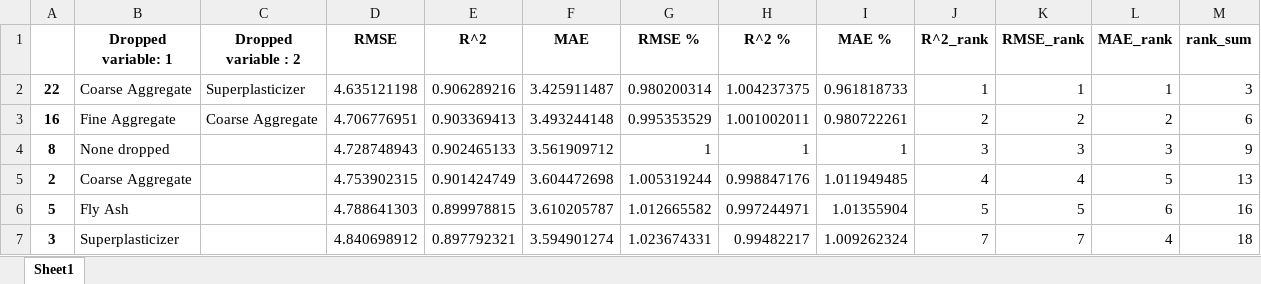
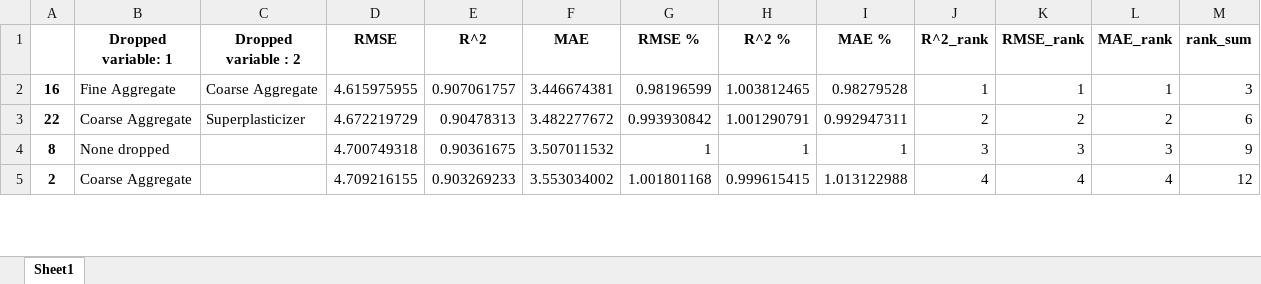
Before and after one commit to 124890/Comp-Challenge---2023-4, an Excel workbook: impact_df.xlsx, sheet Sheet1, drawn as a sheet; only a part is shown; values as stored, in another font and other column widths than the file's, no borders; removed rows and columns are numbered as before the commit, all else as after; the diff covers the shown part only; the diff names each change by its address in the sheet, - before the commit and + after, or states it on an @@ line.

```diff
--- a/impact_df.xlsx (sheet Sheet1)
+++ b/impact_df.xlsx (sheet Sheet1)
-row 2: 22 | Coarse Aggregate | Superplasticizer | 4.635121198 | 0.906289216 | 3.425911487 | 0.980200314 | 1.004237375 | 0.961818733 | 1 | 1 | 1 | 3
-D2 (RMSE): 4.706776951
+D2 (RMSE): 4.615975955
-E2 (R^2): 0.903369413
+E2 (R^2): 0.907061757
-F2 (MAE): 3.493244148
+F2 (MAE): 3.446674381
-G2 (RMSE %): 0.995353529
+G2 (RMSE %): 0.98196599
-H2 (R^2 %): 1.001002011
+H2 (R^2 %): 1.003812465
-I2 (MAE %): 0.980722261
+I2 (MAE %): 0.98279528
-J2 (R^2_rank): 2
+J2 (R^2_rank): 1
-K2 (RMSE_rank): 2
+K2 (RMSE_rank): 1
-L2 (MAE_rank): 2
+L2 (MAE_rank): 1
-M2 (rank_sum): 6
+M2 (rank_sum): 3
+row 3: 22 | Coarse Aggregate | Superplasticizer | 4.672219729 | 0.90478313 | 3.482277672 | 0.993930842 | 1.001290791 | 0.992947311 | 2 | 2 | 2 | 6
-D4 (RMSE): 4.728748943
+D4 (RMSE): 4.700749318
-E4 (R^2): 0.902465133
+E4 (R^2): 0.90361675
-F4 (MAE): 3.561909712
+F4 (MAE): 3.507011532
-D5 (RMSE): 4.753902315
+D5 (RMSE): 4.709216155
-E5 (R^2): 0.901424749
+E5 (R^2): 0.903269233
-F5 (MAE): 3.604472698
+F5 (MAE): 3.553034002
-G5 (RMSE %): 1.005319244
+G5 (RMSE %): 1.001801168
-H5 (R^2 %): 0.998847176
+H5 (R^2 %): 0.999615415
-I5 (MAE %): 1.011949485
+I5 (MAE %): 1.013122988
-L5 (MAE_rank): 5
+L5 (MAE_rank): 4
-M5 (rank_sum): 13
+M5 (rank_sum): 12
-row 6: 5 | Fly Ash |  | 4.788641303 | 0.899978815 | 3.610205787 | 1.012665582 | 0.997244971 | 1.01355904 | 5 | 5 | 6 | 16
-row 7: 3 | Superplasticizer |  | 4.840698912 | 0.897792321 | 3.594901274 | 1.023674331 | 0.99482217 | 1.009262324 | 7 | 7 | 4 | 18
```
Also changed, not shown: 13 added rows, 11 removed rows and 161 edited cells elsewhere in this sheet, 3 other files.
